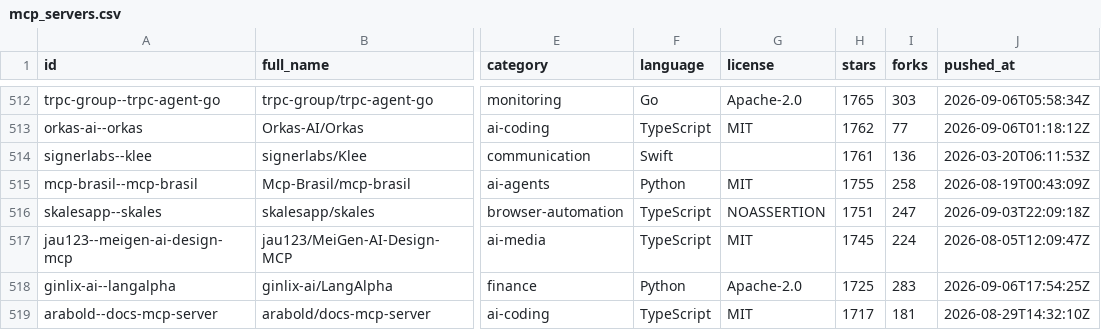
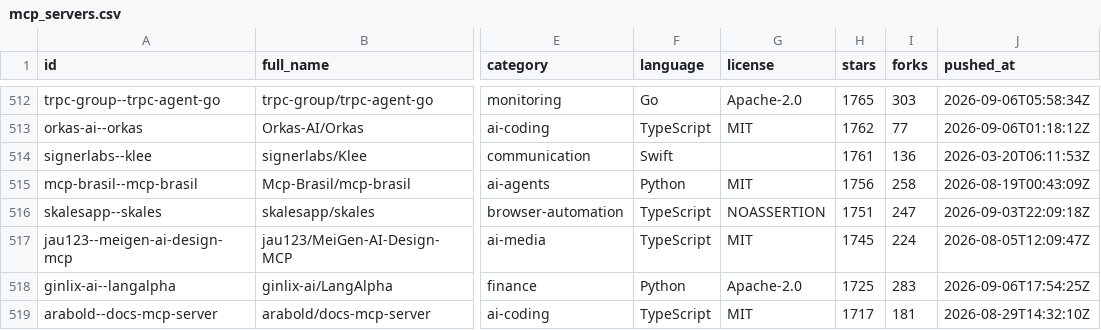
Before and after one commit to rickstek/mcpjunction, a CSV file: public/data/mcp_servers.csv, drawn as a sheet; only a part is shown, gaps mark what is left out; the diff covers the shown part only; the diff names each change by its address in the sheet, - before the commit and + after, or states it on an @@ line.

```diff
--- a/public/data/mcp_servers.csv
+++ b/public/data/mcp_servers.csv
-H515 (stars): 1755
+H515 (stars): 1756
```
Also changed, not shown: 3 added rows, 3 removed rows and 67 edited cells elsewhere in this file, 2 other files.
